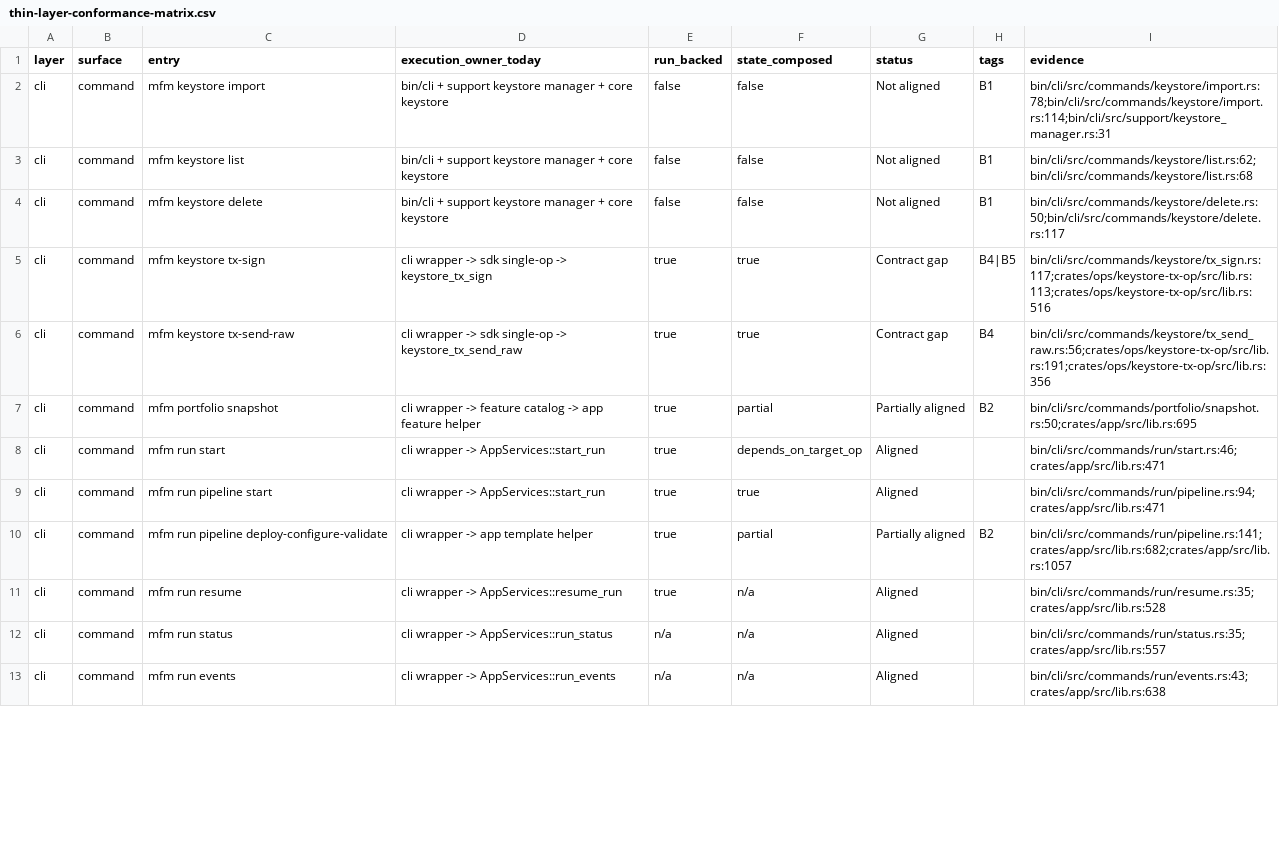
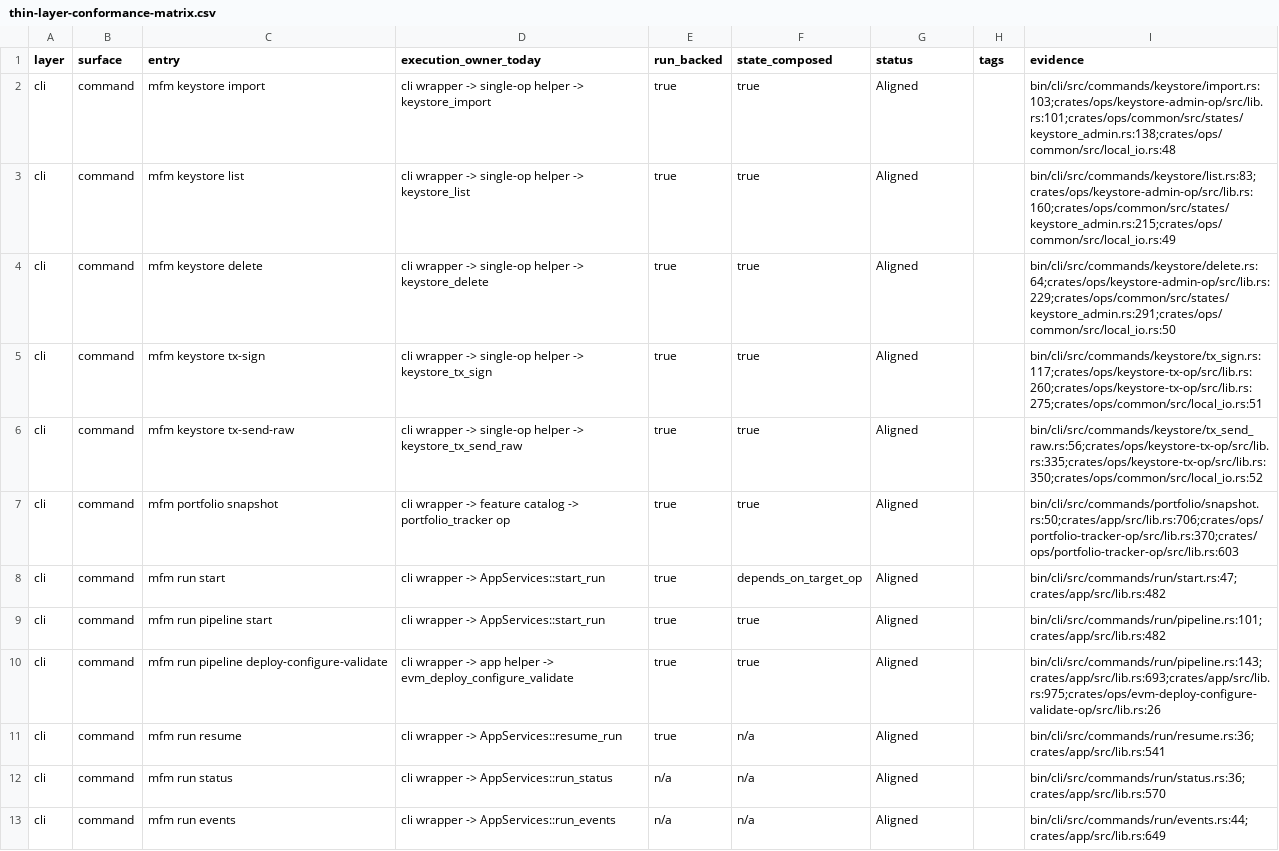
Before and after one commit to willyrgf/mfm, a CSV file: docs/thin-layer-conformance-matrix.csv, drawn as a sheet; only a part is shown; the diff covers the shown part only.

Commit message:
finish option-a next steps: ci parity, state convergence, io guard

```diff
--- a/docs/thin-layer-conformance-matrix.csv
+++ b/docs/thin-layer-conformance-matrix.csv
@@ -1,13 +1,13 @@
 layer,surface,entry,execution_owner_today,run_backed,state_composed,status,tags,evidence
-cli,command,mfm keystore import,bin/cli + support keystore manager + core keystore,false,false,Not aligned,B1,"bin/cli/src/commands/keystore/import.rs:78;bin/cli/src/commands/keystore/import.rs:114;bin/cli/src/support/keystore_manager.rs:31"
-cli,command,mfm keystore list,bin/cli + support keystore manager + core keystore,false,false,Not aligned,B1,"bin/cli/src/commands/keystore/list.rs:62;bin/cli/src/commands/keystore/list.rs:68"
-cli,command,mfm keystore delete,bin/cli + support keystore manager + core keystore,false,false,Not aligned,B1,"bin/cli/src/commands/keystore/delete.rs:50;bin/cli/src/commands/keystore/delete.rs:117"
-cli,command,mfm keystore tx-sign,cli wrapper -> sdk single-op -> keystore_tx_sign,true,true,Contract gap,"B4|B5","bin/cli/src/commands/keystore/tx_sign.rs:117;crates/ops/keystore-tx-op/src/lib.rs:113;crates/ops/keystore-tx-op/src/lib.rs:516"
-cli,command,mfm keystore tx-send-raw,cli wrapper -> sdk single-op -> keystore_tx_send_raw,true,true,Contract gap,B4,"bin/cli/src/commands/keystore/tx_send_raw.rs:56;crates/ops/keystore-tx-op/src/lib.rs:191;crates/ops/keystore-tx-op/src/lib.rs:356"
-cli,command,mfm portfolio snapshot,cli wrapper -> feature catalog -> app feature helper,true,partial,Partially aligned,B2,"bin/cli/src/commands/portfolio/snapshot.rs:50;crates/app/src/lib.rs:695"
-cli,command,mfm run start,cli wrapper -> AppServices::start_run,true,depends_on_target_op,Aligned,,"bin/cli/src/commands/run/start.rs:46;crates/app/src/lib.rs:471"
-cli,command,mfm run pipeline start,cli wrapper -> AppServices::start_run,true,true,Aligned,,"bin/cli/src/commands/run/pipeline.rs:94;crates/app/src/lib.rs:471"
-cli,command,mfm run pipeline deploy-configure-validate,cli wrapper -> app template helper,true,partial,Partially aligned,B2,"bin/cli/src/commands/run/pipeline.rs:141;crates/app/src/lib.rs:682;crates/app/src/lib.rs:1057"
-cli,command,mfm run resume,cli wrapper -> AppServices::resume_run,true,n/a,Aligned,,"bin/cli/src/commands/run/resume.rs:35;crates/app/src/lib.rs:528"
-cli,command,mfm run status,cli wrapper -> AppServices::run_status,n/a,n/a,Aligned,,"bin/cli/src/commands/run/status.rs:35;crates/app/src/lib.rs:557"
-cli,command,mfm run events,cli wrapper -> AppServices::run_events,n/a,n/a,Aligned,,"bin/cli/src/commands/run/events.rs:43;crates/app/src/lib.rs:638"
+cli,command,mfm keystore import,cli wrapper -> single-op helper -> keystore_import,true,true,Aligned,,"bin/cli/src/commands/keystore/import.rs:103;crates/ops/keystore-admin-op/src/lib.rs:101;crates/ops/common/src/states/keystore_admin.rs:138;crates/ops/common/src/local_io.rs:48"
+cli,command,mfm keystore list,cli wrapper -> single-op helper -> keystore_list,true,true,Aligned,,"bin/cli/src/commands/keystore/list.rs:83;crates/ops/keystore-admin-op/src/lib.rs:160;crates/ops/common/src/states/keystore_admin.rs:215;crates/ops/common/src/local_io.rs:49"
+cli,command,mfm keystore delete,cli wrapper -> single-op helper -> keystore_delete,true,true,Aligned,,"bin/cli/src/commands/keystore/delete.rs:64;crates/ops/keystore-admin-op/src/lib.rs:229;crates/ops/common/src/states/keystore_admin.rs:291;crates/ops/common/src/local_io.rs:50"
+cli,command,mfm keystore tx-sign,cli wrapper -> single-op helper -> keystore_tx_sign,true,true,Aligned,,"bin/cli/src/commands/keystore/tx_sign.rs:117;crates/ops/keystore-tx-op/src/lib.rs:260;crates/ops/keystore-tx-op/src/lib.rs:275;crates/ops/common/src/local_io.rs:51"
+cli,command,mfm keystore tx-send-raw,cli wrapper -> single-op helper -> keystore_tx_send_raw,true,true,Aligned,,"bin/cli/src/commands/keystore/tx_send_raw.rs:56;crates/ops/keystore-tx-op/src/lib.rs:335;crates/ops/keystore-tx-op/src/lib.rs:350;crates/ops/common/src/local_io.rs:52"
+cli,command,mfm portfolio snapshot,cli wrapper -> feature catalog -> portfolio_tracker op,true,true,Aligned,,"bin/cli/src/commands/portfolio/snapshot.rs:50;crates/app/src/lib.rs:706;crates/ops/portfolio-tracker-op/src/lib.rs:370;crates/ops/portfolio-tracker-op/src/lib.rs:603"
+cli,command,mfm run start,cli wrapper -> AppServices::start_run,true,depends_on_target_op,Aligned,,"bin/cli/src/commands/run/start.rs:47;crates/app/src/lib.rs:482"
+cli,command,mfm run pipeline start,cli wrapper -> AppServices::start_run,true,true,Aligned,,"bin/cli/src/commands/run/pipeline.rs:101;crates/app/src/lib.rs:482"
+cli,command,mfm run pipeline deploy-configure-validate,cli wrapper -> app helper -> evm_deploy_configure_validate,true,true,Aligned,,"bin/cli/src/commands/run/pipeline.rs:143;crates/app/src/lib.rs:693;crates/app/src/lib.rs:975;crates/ops/evm-deploy-configure-validate-op/src/lib.rs:26"
+cli,command,mfm run resume,cli wrapper -> AppServices::resume_run,true,n/a,Aligned,,"bin/cli/src/commands/run/resume.rs:36;crates/app/src/lib.rs:541"
+cli,command,mfm run status,cli wrapper -> AppServices::run_status,n/a,n/a,Aligned,,"bin/cli/src/commands/run/status.rs:36;crates/app/src/lib.rs:570"
+cli,command,mfm run events,cli wrapper -> AppServices::run_events,n/a,n/a,Aligned,,"bin/cli/src/commands/run/events.rs:44;crates/app/src/lib.rs:649"
```
Also changed, not shown: 4 added rows and 43 edited cells elsewhere in this file, 19 other files.
